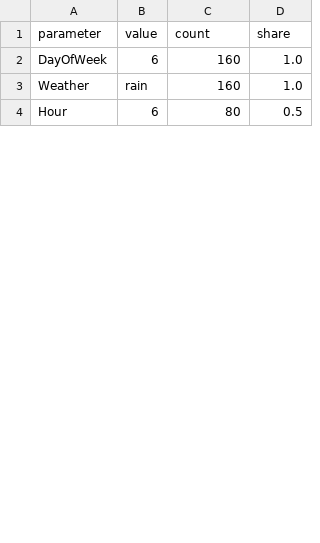
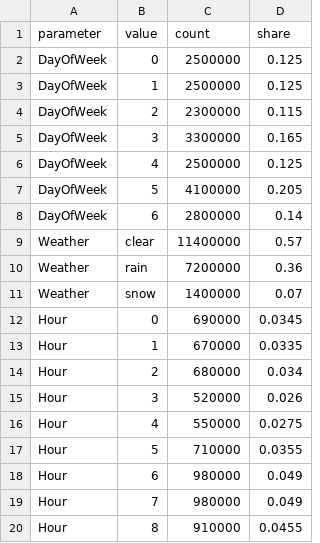
Before and after one commit to tonyxr/RideshareDT, a CSV file: artifacts/report_ride_distributions.csv, drawn as a sheet; only a part is shown; the diff covers the shown part only.

```diff
--- a/artifacts/report_ride_distributions.csv
+++ b/artifacts/report_ride_distributions.csv
@@ -1,4 +1,20 @@
 parameter,value,count,share
-DayOfWeek,6,160,1.0
-Weather,rain,160,1.0
-Hour,6,80,0.5
+DayOfWeek,0,2500000,0.125
+DayOfWeek,1,2500000,0.125
+DayOfWeek,2,2300000,0.115
+DayOfWeek,3,3300000,0.165
+DayOfWeek,4,2500000,0.125
+DayOfWeek,5,4100000,0.205
+DayOfWeek,6,2800000,0.14
+Weather,clear,11400000,0.57
+Weather,rain,7200000,0.36
+Weather,snow,1400000,0.07
+Hour,0,690000,0.0345
+Hour,1,670000,0.0335
+Hour,2,680000,0.034
+Hour,3,520000,0.026
+Hour,4,550000,0.0275
+Hour,5,710000,0.0355
+Hour,6,980000,0.049
+Hour,7,980000,0.049
+Hour,8,910000,0.0455
```
Also changed, not shown: 14 added rows and 22 edited cells elsewhere in this file, 11 other files.
